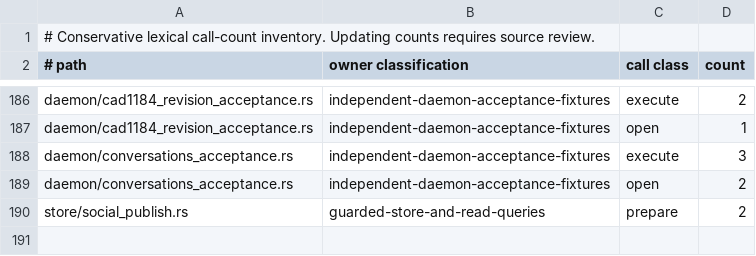
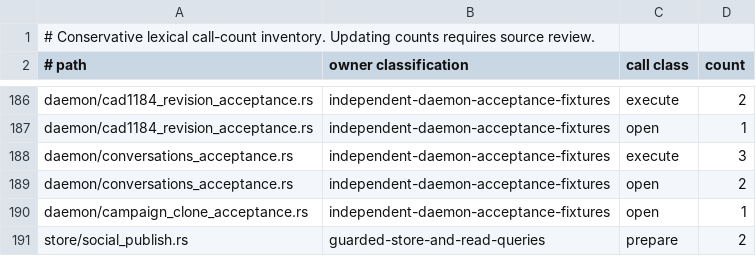
Before and after one commit to favcrm/cadence, a TSV file: src/store/writer-census.tsv, drawn as a sheet; only a part is shown, gaps mark what is left out; the diff names each change by its address in the sheet, - before the commit and + after, or states it on an @@ line.

Commit message:
CAD-1182: inventory campaign clone writers

```diff
--- a/src/store/writer-census.tsv
+++ b/src/store/writer-census.tsv
+row 190: daemon/campaign_clone_acceptance.rs | independent-daemon-acceptance-fixtures | open | 1
```
